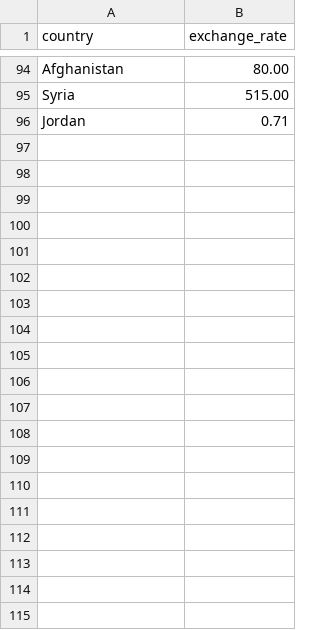
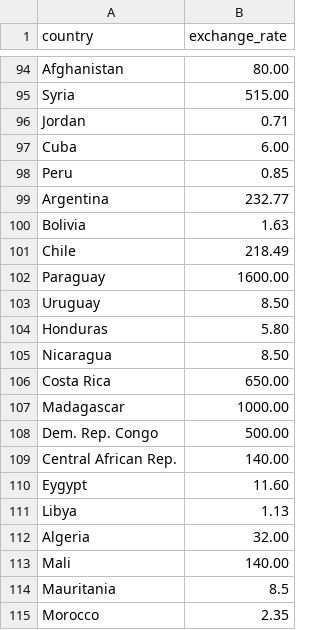
Before and after one commit to k-cmy/FIT3179-DV2, a CSV file: Datasets/avg_exchange_rates_2024.csv, drawn as a sheet; only a part is shown, gaps mark what is left out; the diff covers the shown part only.

Commit message:
udat

```diff
--- a/Datasets/avg_exchange_rates_2024.csv
+++ b/Datasets/avg_exchange_rates_2024.csv
@@ -96 +96,20 @@ Syria,515.00
 Jordan,0.71
+Cuba,6.00
+Peru,0.85
+Argentina,232.77
+Bolivia,1.63
+Chile,218.49
+Paraguay,1600.00
+Uruguay,8.50
+Honduras,5.80
+Nicaragua,8.50
+Costa Rica,650.00
+Madagascar,1000.00
+Dem. Rep. Congo,500.00
+Central African Rep.,140.00
+Eygypt,11.60
+Libya,1.13
+Algeria,32.00
+Mali,140.00
+Mauritania,8.5
+Morocco,2.35
```
Also changed, not shown: 15 added rows elsewhere in this file.
